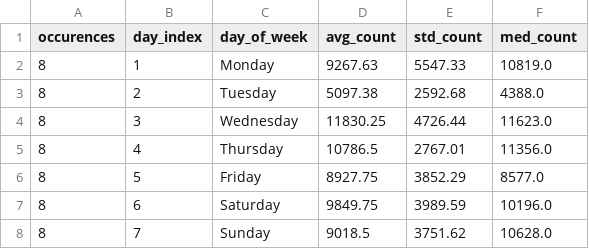
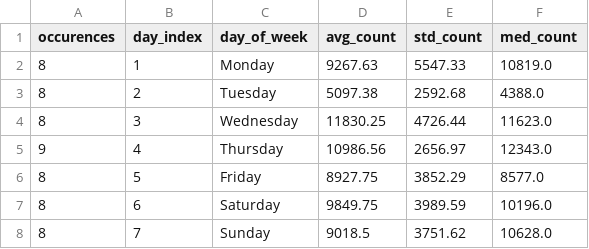
Before and after one commit to ADBond/steppinwolf, a CSV file: data/processed/summary_dow.csv, drawn as a sheet.

```diff
--- a/data/processed/summary_dow.csv
+++ b/data/processed/summary_dow.csv
@@ -4,3 +4,3 @@ occurences,day_index,day_of_week,avg_count,std_count,med_count
 8,3,Wednesday,11830.25,4726.44,11623.0
-8,4,Thursday,10786.5,2767.01,11356.0
+9,4,Thursday,10986.56,2656.97,12343.0
 8,5,Friday,8927.75,3852.29,8577.0
```
Also changed, not shown: data/processed/enhanced.csv, data/processed/excess.csv, 3 other files.
